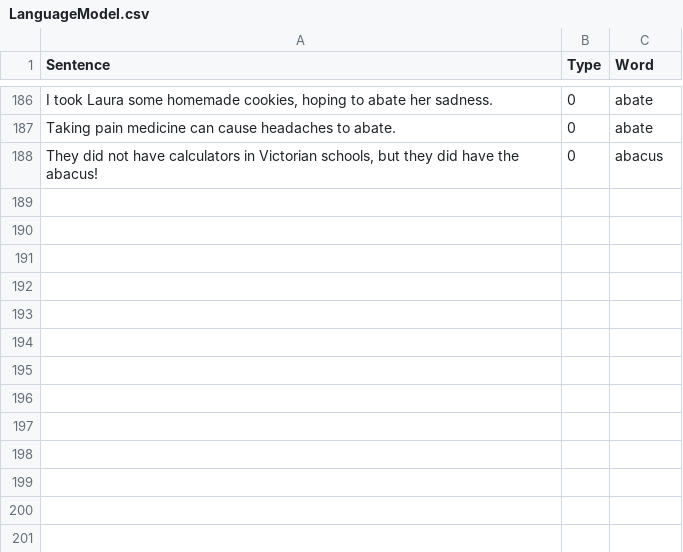
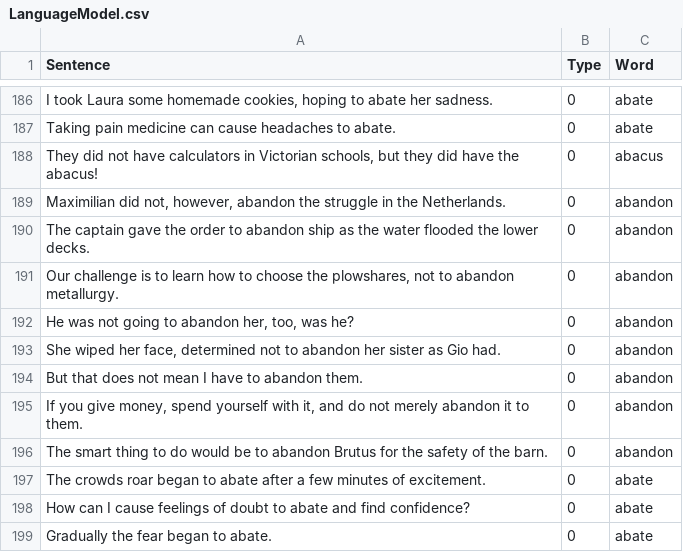
Before and after one commit to minoli-a/research, a CSV file: TrainingModel/LanguageModel.csv, drawn as a sheet; only a part is shown, gaps mark what is left out; the diff names each change by its address in the sheet, - before the commit and + after, or states it on an @@ line.

Commit message:
add more sentences

```diff
--- a/TrainingModel/LanguageModel.csv
+++ b/TrainingModel/LanguageModel.csv
+row 189: Maximilian did not, however, abandon the struggle in the Netherlands. | 0 | abandon
+row 190: The captain gave the order to abandon ship as the water flooded the lower decks. | 0 | abandon
+row 191: Our challenge is to learn how to choose the plowshares, not to abandon metallurgy. | 0 | abandon
+row 192: He was not going to abandon her, too, was he? | 0 | abandon
+row 193: She wiped her face, determined not to abandon her sister as Gio had. | 0 | abandon
+row 194: But that does not mean I have to abandon them. | 0 | abandon
+row 195: If you give money, spend yourself with it, and do not merely abandon it to them. | 0 | abandon
+row 196: The smart thing to do would be to abandon Brutus for the safety of the barn. | 0 | abandon
+row 197: The crowds roar began to abate after a few minutes of excitement. | 0 | abate
+row 198: How can I cause feelings of doubt to abate and find confidence? | 0 | abate
+row 199: Gradually the fear began to abate. | 0 | abate
```
